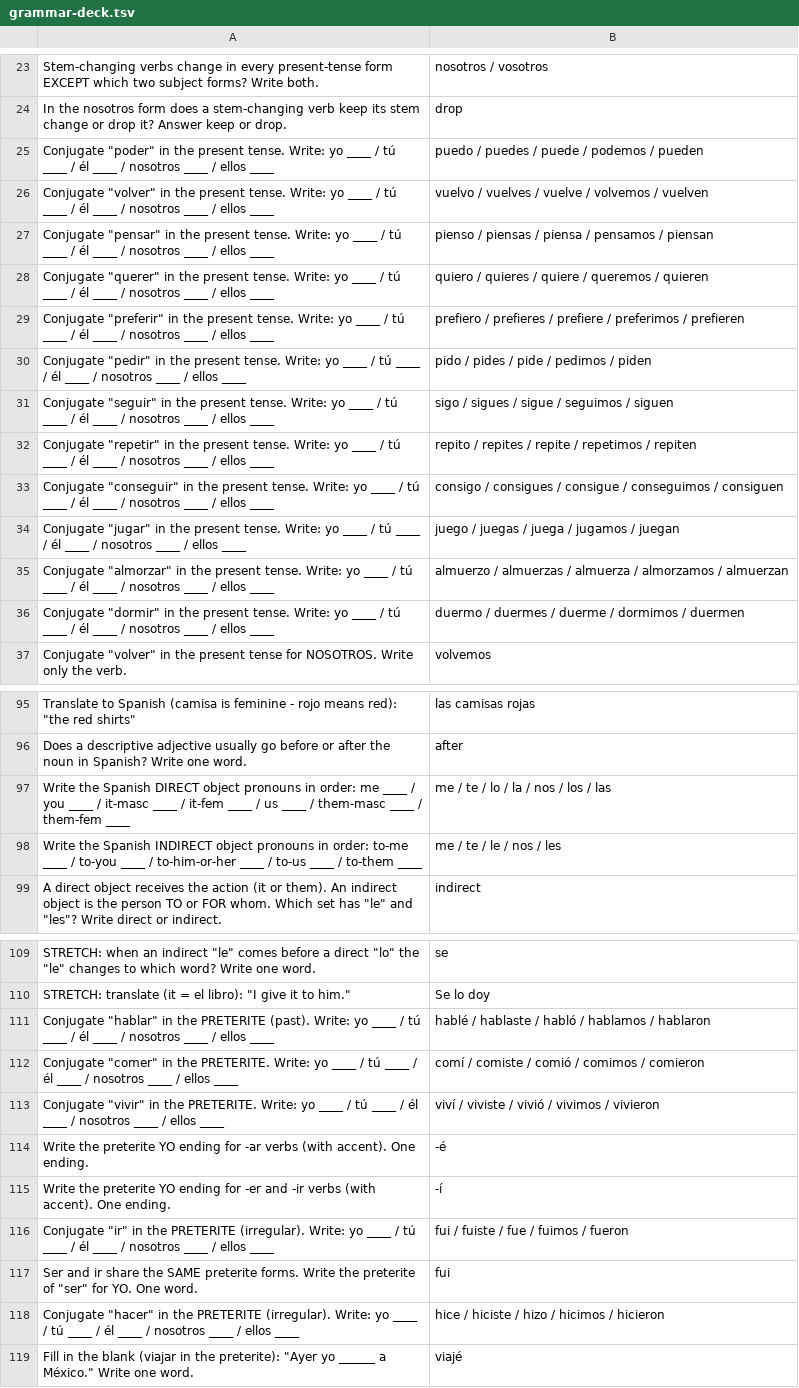
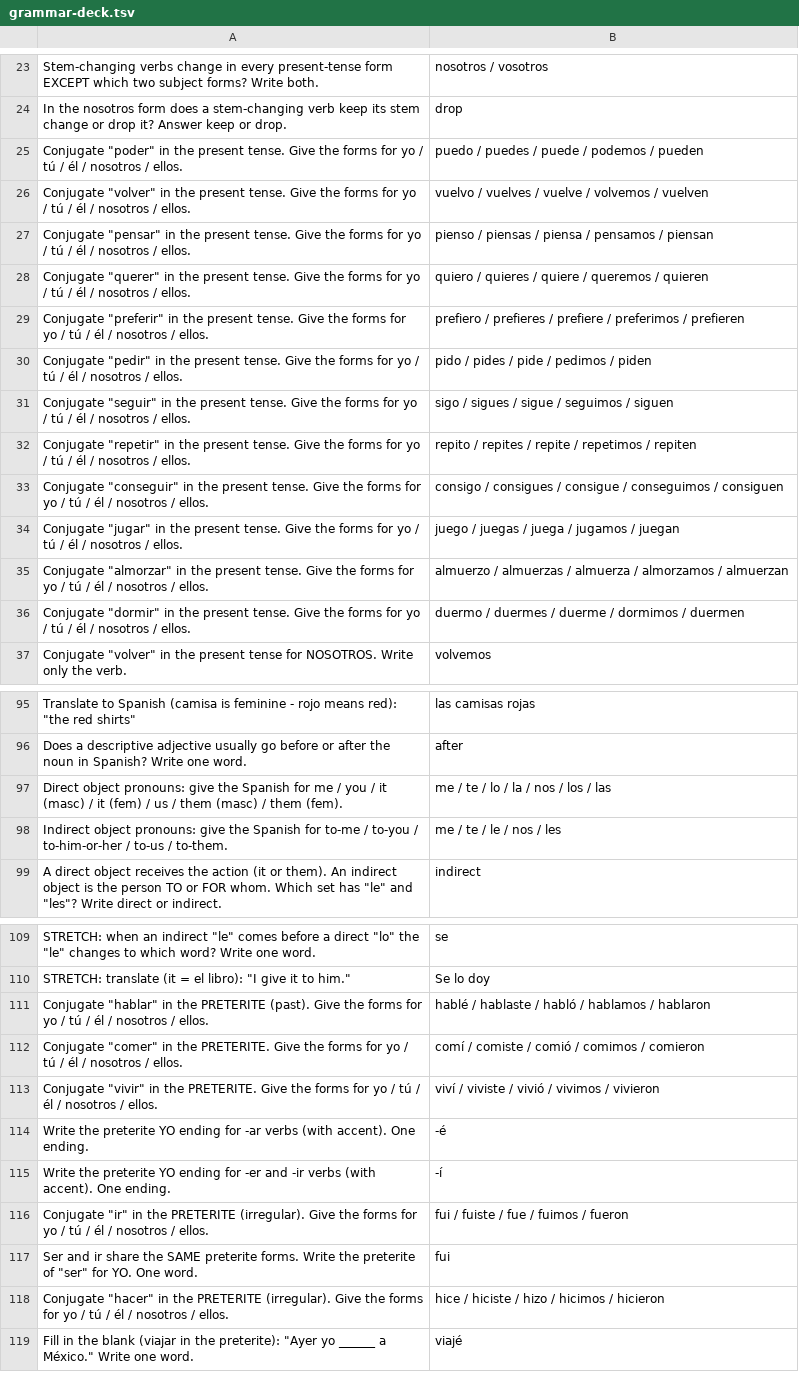
Before and after one commit to dewball345/MoviWatch, a TSV file: study/grammar-deck.tsv, drawn as a sheet; only a part is shown, gaps mark what is left out; the diff covers the shown part only; the diff names each change by its address in the sheet, - before the commit and + after, or states it on an @@ line.

```diff
--- a/study/grammar-deck.tsv
+++ b/study/grammar-deck.tsv
-A25: …present tense. Write: yo ____ / tú ____ / él ____ / nosotros ____ / ellos ____
+A25: …present tense. Give the forms for yo / tú / él / nosotros / ellos.
-A26: …present tense. Write: yo ____ / tú ____ / él ____ / nosotros ____ / ellos ____
+A26: …present tense. Give the forms for yo / tú / él / nosotros / ellos.
-A27: …present tense. Write: yo ____ / tú ____ / él ____ / nosotros ____ / ellos ____
+A27: …present tense. Give the forms for yo / tú / él / nosotros / ellos.
-A28: …present tense. Write: yo ____ / tú ____ / él ____ / nosotros ____ / ellos ____
+A28: …present tense. Give the forms for yo / tú / él / nosotros / ellos.
-A29: …present tense. Write: yo ____ / tú ____ / él ____ / nosotros ____ / ellos ____
+A29: …present tense. Give the forms for yo / tú / él / nosotros / ellos.
-A30: …present tense. Write: yo ____ / tú ____ / él ____ / nosotros ____ / ellos ____
+A30: …present tense. Give the forms for yo / tú / él / nosotros / ellos.
-A31: …present tense. Write: yo ____ / tú ____ / él ____ / nosotros ____ / ellos ____
+A31: …present tense. Give the forms for yo / tú / él / nosotros / ellos.
-A32: …present tense. Write: yo ____ / tú ____ / él ____ / nosotros ____ / ellos ____
+A32: …present tense. Give the forms for yo / tú / él / nosotros / ellos.
-A33: …present tense. Write: yo ____ / tú ____ / él ____ / nosotros ____ / ellos ____
+A33: …present tense. Give the forms for yo / tú / él / nosotros / ellos.
-A34: …present tense. Write: yo ____ / tú ____ / él ____ / nosotros ____ / ellos ____
+A34: …present tense. Give the forms for yo / tú / él / nosotros / ellos.
-A35: …present tense. Write: yo ____ / tú ____ / él ____ / nosotros ____ / ellos ____
+A35: …present tense. Give the forms for yo / tú / él / nosotros / ellos.
-A36: …present tense. Write: yo ____ / tú ____ / él ____ / nosotros ____ / ellos ____
+A36: …present tense. Give the forms for yo / tú / él / nosotros / ellos.
-A97: Write the Spanish DIRECT object pronouns in order: me ____ / you ____ / it-masc ____ / it-fem ____ / us ____ / them-masc ____ / them-fem ____
+A97: Direct object pronouns: give the Spanish for me / you / it (masc) / it (fem) / us / them (masc) / them (fem).
-A98: Write the Spanish INDIRECT object pronouns in order: to-me ____ / to-you ____ / to-him-or-her ____ / to-us ____ / to-them ____
+A98: Indirect object pronouns: give the Spanish for to-me / to-you / to-him-or-her / to-us / to-them.
-A111: …PRETERITE (past). Write: yo ____ / tú ____ / él ____ / nosotros ____ / ellos ____
+A111: …PRETERITE (past). Give the forms for yo / tú / él / nosotros / ellos.
-A112: …the PRETERITE. Write: yo ____ / tú ____ / él ____ / nosotros ____ / ellos ____
+A112: …the PRETERITE. Give the forms for yo / tú / él / nosotros / ellos.
-A113: …the PRETERITE. Write: yo ____ / tú ____ / él ____ / nosotros ____ / ellos ____
+A113: …the PRETERITE. Give the forms for yo / tú / él / nosotros / ellos.
-A116: …PRETERITE (irregular). Write: yo ____ / tú ____ / él ____ / nosotros ____ / ellos ____
+A116: …PRETERITE (irregular). Give the forms for yo / tú / él / nosotros / ellos.
-A118: …PRETERITE (irregular). Write: yo ____ / tú ____ / él ____ / nosotros ____ / ellos ____
+A118: …PRETERITE (irregular). Give the forms for yo / tú / él / nosotros / ellos.
```
Also changed, not shown: 7 edited cells elsewhere in this file, 1 other file.
